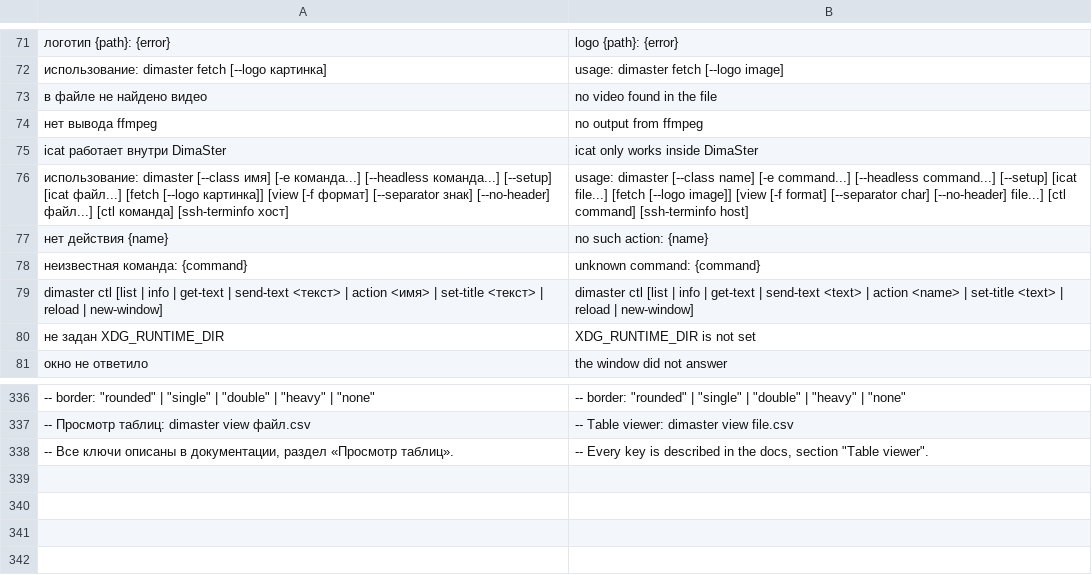
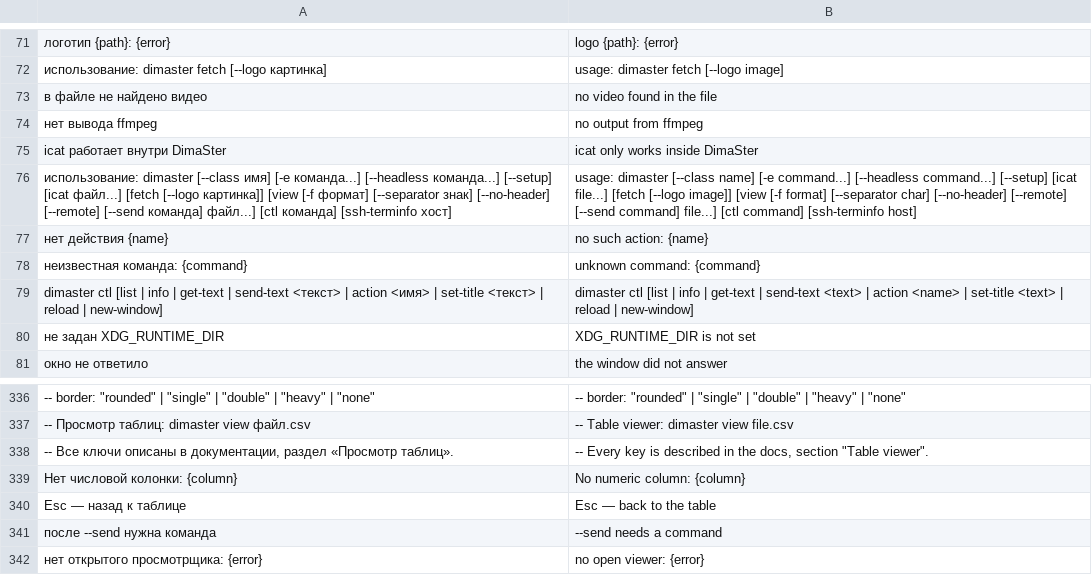
Before and after one commit to Utkautka1/DimaSter, a TSV file: crates/dimaster-i18n/src/en.tsv, drawn as a sheet; only a part is shown, gaps mark what is left out; the diff names each change by its address in the sheet, - before the commit and + after, or states it on an @@ line.

Commit message:
dimaster view: графики и удалённое управление

```diff
--- a/crates/dimaster-i18n/src/en.tsv
+++ b/crates/dimaster-i18n/src/en.tsv
-A76: …знак] [--no-header] файл...] [ctl…
+A76: …знак] [--no-header] [--remote] [--send команда] файл...] [ctl…
-B76: …char] [--no-header] file...] [ctl…
+B76: …char] [--no-header] [--remote] [--send command] file...] [ctl…
+row 339: Нет числовой колонки: {column} | No numeric column: {column}
+row 340: Esc — назад к таблице | Esc — back to the table
+row 341: после --send нужна команда | --send needs a command
+row 342: нет открытого просмотрщика: {error} | no open viewer: {error}
```
Also changed, not shown: 12 other files.
